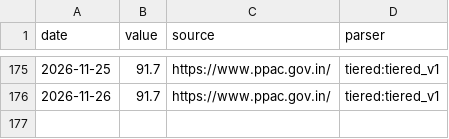
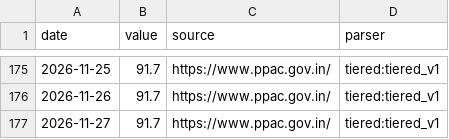
Before and after one commit to aniketkulkarni420/india-risk-monitor, a CSV file: data/history/india_crude_basket.csv, drawn as a sheet; only a part is shown, gaps mark what is left out; the diff names each change by its address in the sheet, - before the commit and + after, or states it on an @@ line.

```diff
--- a/data/history/india_crude_basket.csv
+++ b/data/history/india_crude_basket.csv
+row 177: 2026-11-27 | 91.7 | https://www.ppac.gov.in/ | tiered:tiered_v1
```
Also changed, not shown: data/history/dxy.csv, data/history/gift_nifty.csv, 28 other files.
